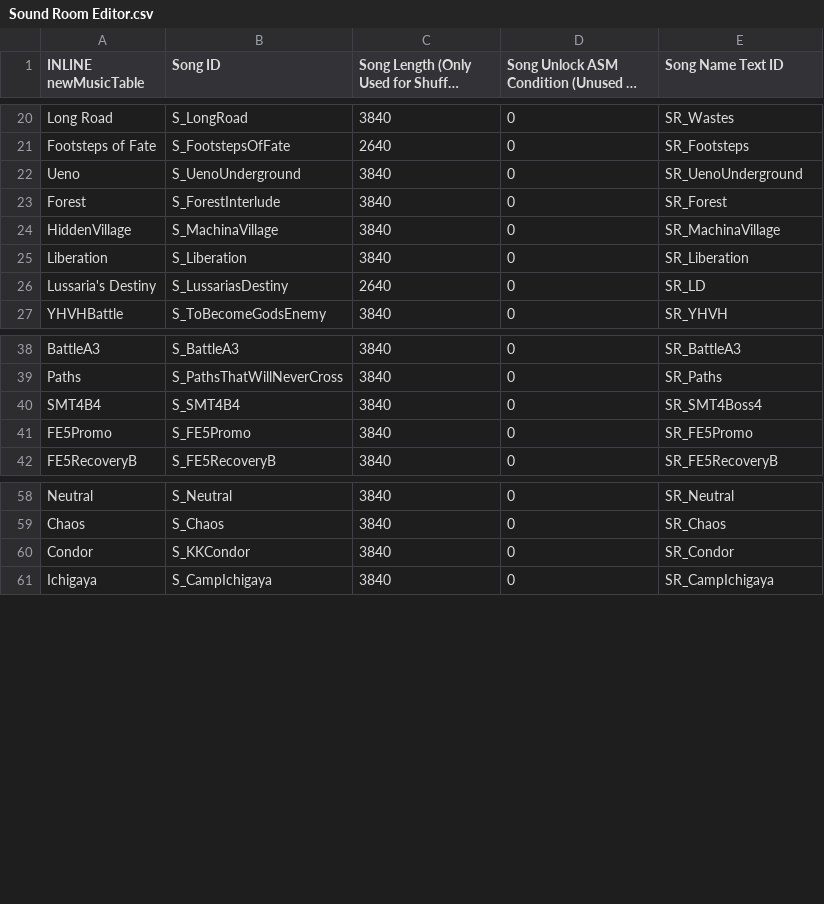
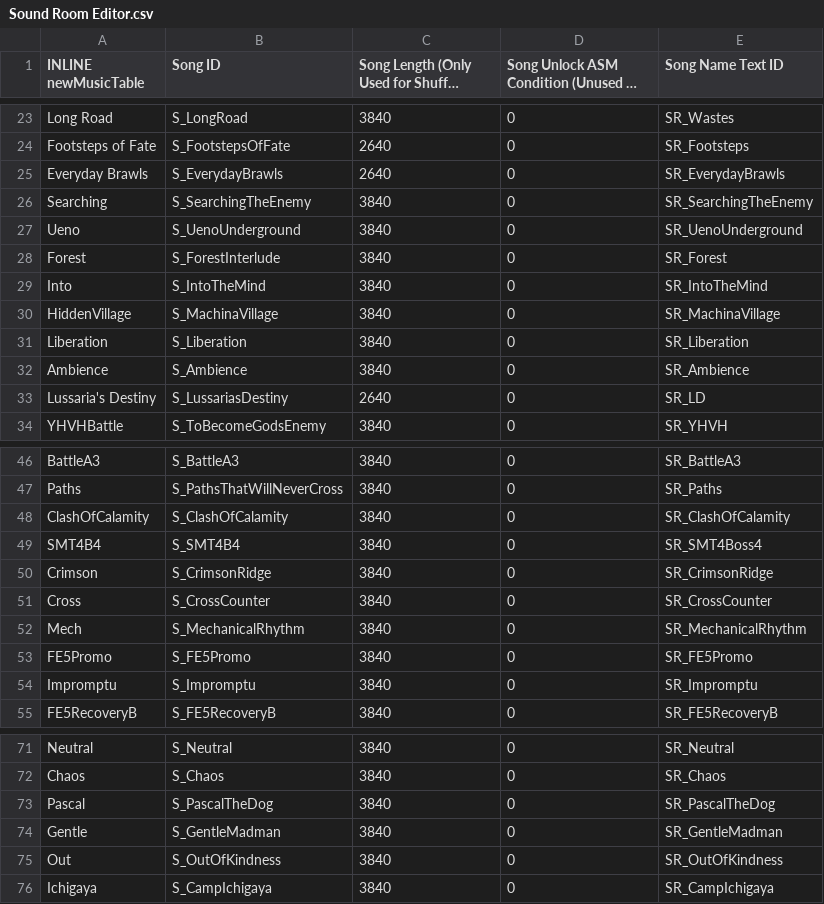
Before and after one commit to Retina1/TMGC_Buildfiles, a CSV file: Tables/NightmareModules/Misc/Sound Room Editor.csv, drawn as a sheet; only a part is shown, gaps mark what is left out; long unchanged cells end in …; the diff covers the shown part only.

Commit message:
a bunch of music

```diff
--- a/Tables/NightmareModules/Misc/Sound Room Editor.csv
+++ b/Tables/NightmareModules/Misc/Sound Room Editor.csv
@@ -21,6 +24,10 @@ Long Road,S_LongRoad,3840,0,SR_Wastes
 Footsteps of Fate,S_FootstepsOfFate,2640,0,SR_Footsteps
+Everyday Brawls,S_EverydayBrawls,2640,0,SR_EverydayBrawls
+Searching,S_SearchingTheEnemy,3840,0,SR_SearchingTheEnemy
 Ueno,S_UenoUnderground,3840,0,SR_UenoUnderground
 Forest,S_ForestInterlude,3840,0,SR_Forest
+Into,S_IntoTheMind,3840,0,SR_IntoTheMind
 HiddenVillage,S_MachinaVillage,3840,0,SR_MachinaVillage
 Liberation,S_Liberation,3840,0,SR_Liberation
+Ambience,S_Ambience,3840,0,SR_Ambience
 Lussaria's Destiny,S_LussariasDestiny,2640,0,SR_LD
@@ -39,4 +47,9 @@ BattleA3,S_BattleA3,3840,0,SR_BattleA3
 Paths,S_PathsThatWillNeverCross,3840,0,SR_Paths
+ClashOfCalamity,S_ClashOfCalamity,3840,0,SR_ClashOfCalamity
 SMT4B4,S_SMT4B4,3840,0,SR_SMT4Boss4
+Crimson,S_CrimsonRidge,3840,0,SR_CrimsonRidge
+Cross,S_CrossCounter,3840,0,SR_CrossCounter
+Mech,S_MechanicalRhythm,3840,0,SR_MechanicalRhythm
 FE5Promo,S_FE5Promo,3840,0,SR_FE5Promo
+Impromptu,S_Impromptu,3840,0,SR_Impromptu
 FE5RecoveryB,S_FE5RecoveryB,3840,0,SR_FE5RecoveryB
@@ -59,3 +72,5 @@ Neutral,S_Neutral,3840,0,SR_Neutral
 Chaos,S_Chaos,3840,0,SR_Chaos
-Condor,S_KKCondor,3840,0,SR_Condor
+Pascal,S_PascalTheDog,3840,0,SR_PascalTheDog
+Gentle,S_GentleMadman,3840,0,SR_GentleMadman
+Out,S_OutOfKindness,3840,0,SR_OutOfKindness
 Ichigaya,S_CampIchigaya,3840,0,SR_CampIchigaya
```
Also changed, not shown: 3 added rows elsewhere in this file, Tables/NightmareModules/ChapterData/ChapterData.csv, Tables/NightmareModules/CharactersClasses/CharacterTable.csv, 54 other files.
